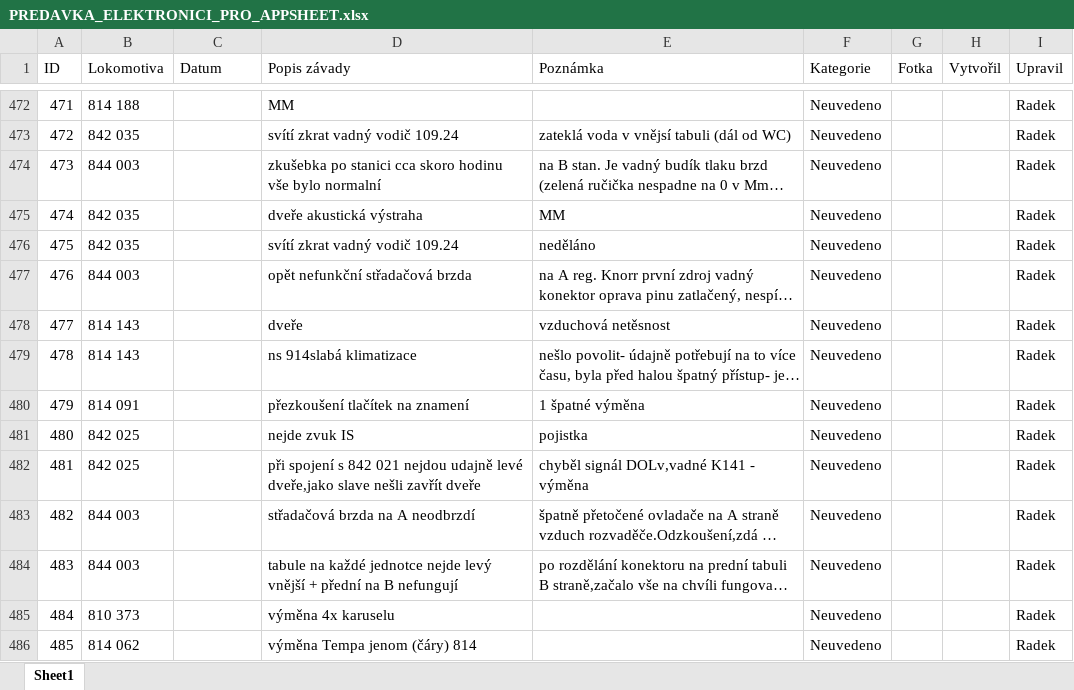
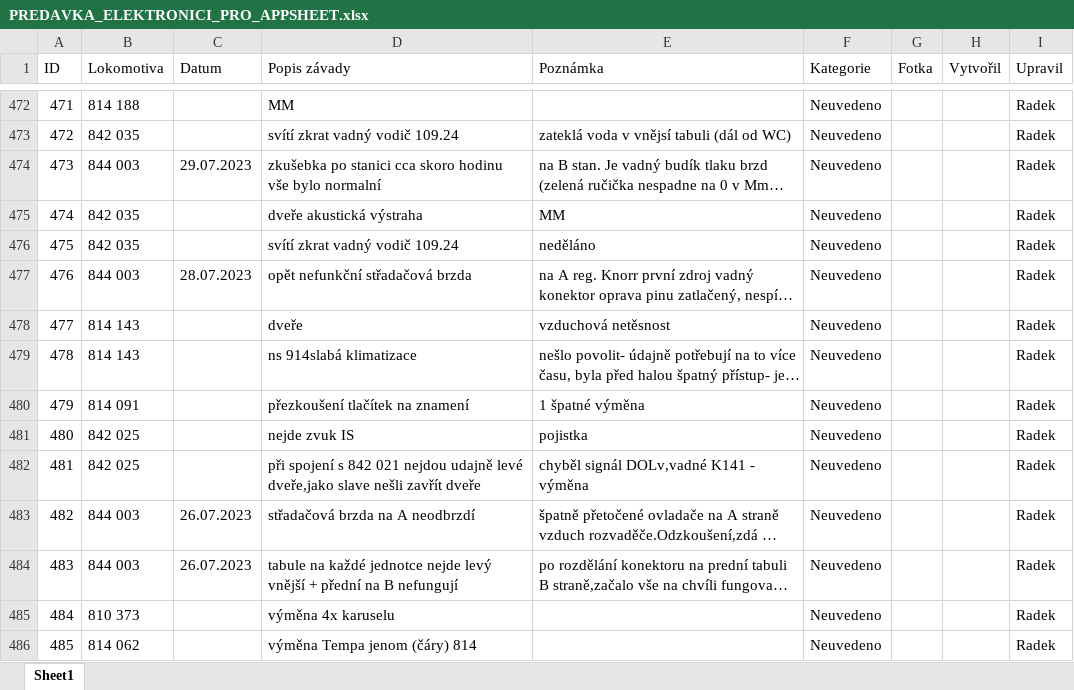
Before and after one commit to truckcsgofan-P5/evidence-zavad, an Excel workbook: PREDAVKA_ELEKTRONICI_PRO_APPSHEET.xlsx, sheet Sheet1, drawn as a sheet; only a part is shown, gaps mark what is left out; long unchanged cells end in …; values as stored, in another font and other column widths than the file's, no borders; the diff names each change by its address in the sheet, - before the commit and + after, or states it on an @@ line.

Commit message:
Hromadná úprava z tabulky (Radek) (autor: Radek)

```diff
--- a/PREDAVKA_ELEKTRONICI_PRO_APPSHEET.xlsx (sheet Sheet1)
+++ b/PREDAVKA_ELEKTRONICI_PRO_APPSHEET.xlsx (sheet Sheet1)
-C474 (Datum): (empty)
+C474 (Datum): 29.07.2023
-C477 (Datum): (empty)
+C477 (Datum): 28.07.2023
-C483:C484 (Datum): (empty)
+C483:C484 (Datum): 26.07.2023
```
